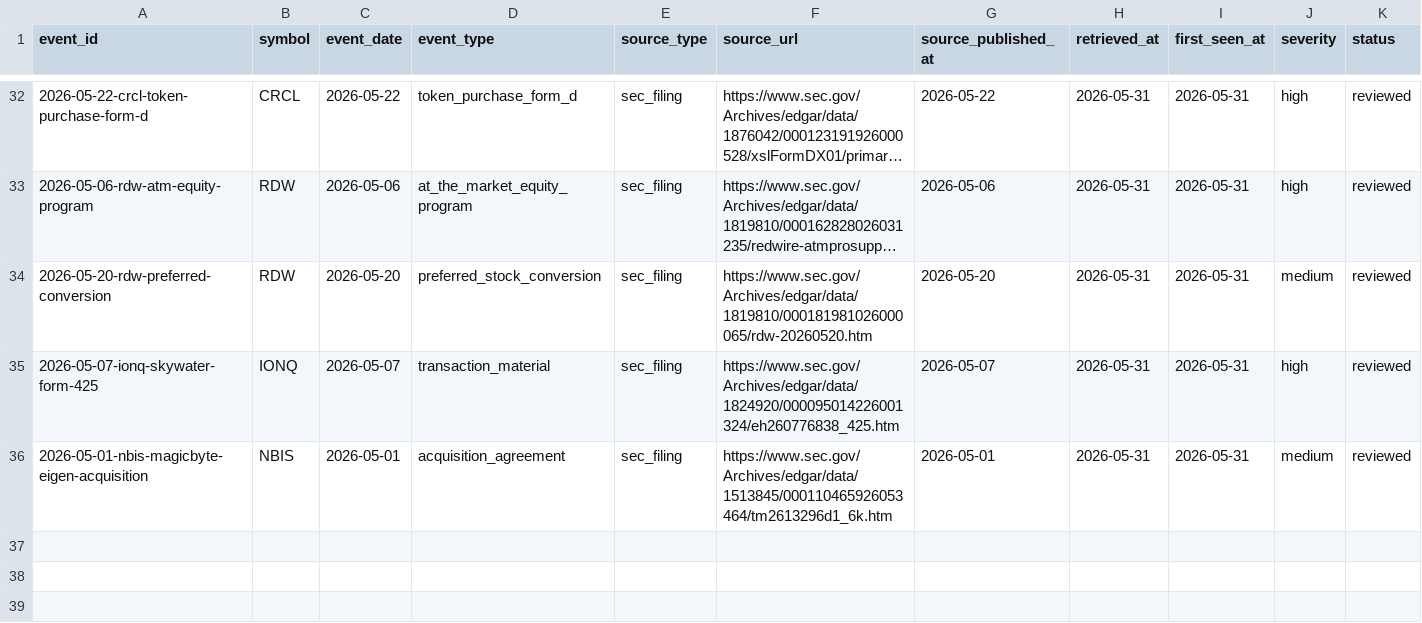
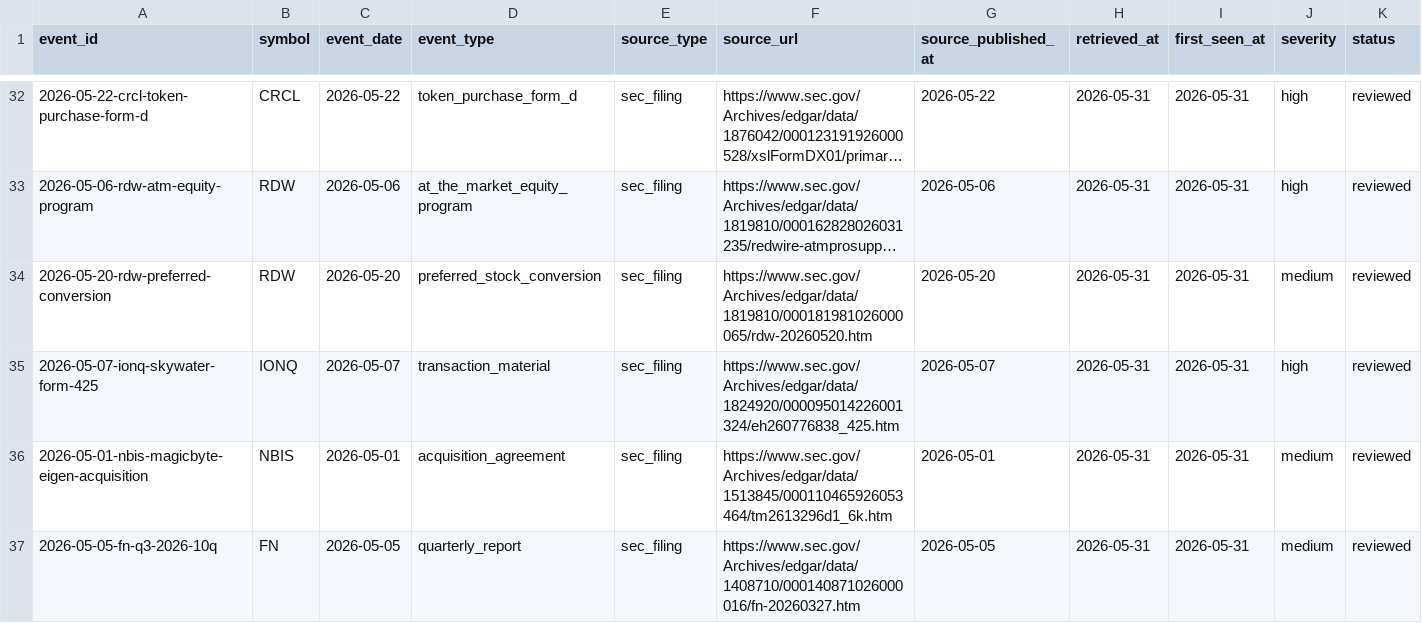
Before and after one commit to WineChord/invest, a CSV file: research/freshness/events.csv, drawn as a sheet; only a part is shown, gaps mark what is left out; long unchanged cells end in …; rows hold the shown columns only; the diff names each change by its address in the sheet, - before the commit and + after, or states it on an @@ line.

```diff
--- a/research/freshness/events.csv
+++ b/research/freshness/events.csv
+row 37: 2026-05-05-fn-q3-2026-10q | FN | 2026-05-05 | quarterly_report | sec_filing | https://www.sec.gov/Archives/edgar/data/1408710/000140871026000016/fn-20260327.htm | 2026-05-05 | 2026-05-31 | 2026-05-31 | medium | reviewed
```
Also changed, not shown: data/market/company_metrics.csv, research/discovery/candidates.csv, 14 other files.
